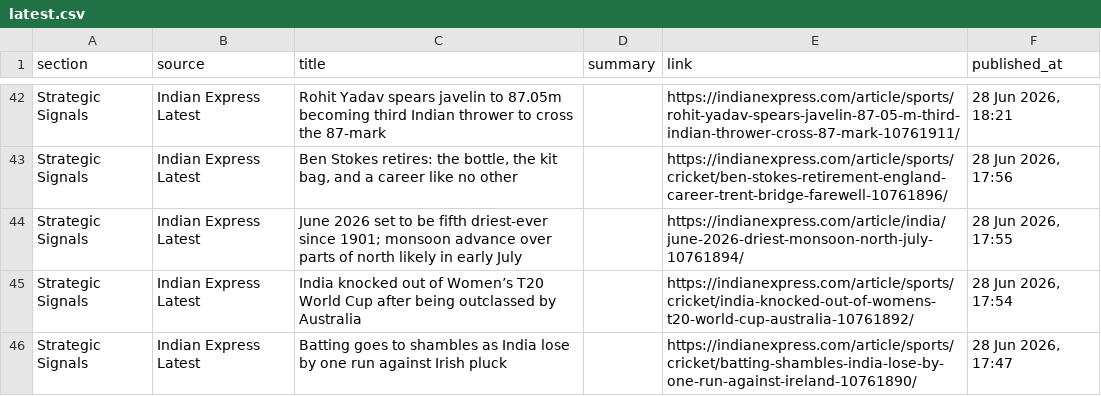
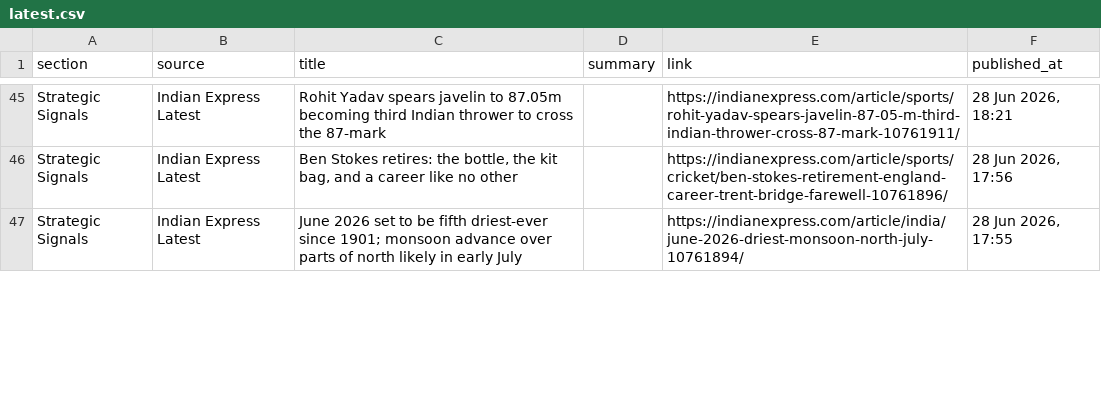
Before and after one commit to sumantrabasudawn/news-tracker, a CSV file: output/latest.csv, drawn as a sheet; only a part is shown, gaps mark what is left out; removed rows and columns are numbered as before the commit, all else as after; the diff covers the shown part only; the diff names each change by its address in the sheet, - before the commit and + after, or states it on an @@ line.

```diff
--- a/output/latest.csv
+++ b/output/latest.csv
-row 45: Strategic Signals | Indian Express Latest | India knocked out of Women’s T20 World Cup after being outclassed by Australia |  | https://indianexpress.com/article/sports/cricket/india-knocked-out-of-womens-t20-world-cup-australia-10761892/ | 28 Jun 2026, 17:54
-row 46: Strategic Signals | Indian Express Latest | Batting goes to shambles as India lose by one run against Irish pluck |  | https://indianexpress.com/article/sports/cricket/batting-shambles-india-lose-by-one-run-against-ireland-10761890/ | 28 Jun 2026, 17:47
```
Also changed, not shown: 8 added rows and 6 removed rows elsewhere in this file, 2 other files.
